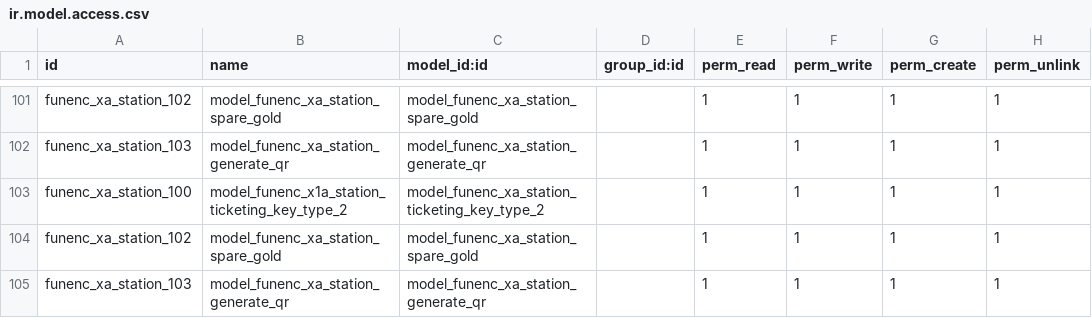
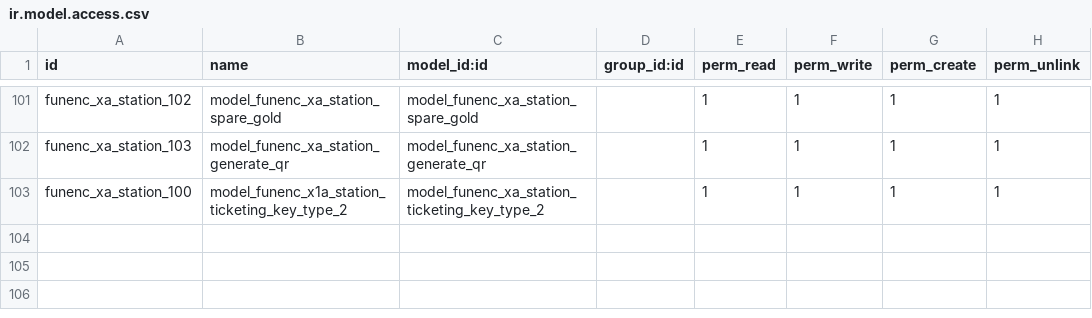
Before and after one commit to cdxfish/new_state, a CSV file: security/ir.model.access.csv, drawn as a sheet; only a part is shown, gaps mark what is left out.

```diff
--- a/security/ir.model.access.csv
+++ b/security/ir.model.access.csv
@@ -103,3 +103 @@ funenc_xa_station_103,model_funenc_xa_station_generate_qr,model_funenc_xa_statio
 funenc_xa_station_100,model_funenc_x1a_station_ticketing_key_type_2,model_funenc_xa_station_ticketing_key_type_2,,1,1,1,1
-funenc_xa_station_102,model_funenc_xa_station_spare_gold,model_funenc_xa_station_spare_gold,,1,1,1,1
-funenc_xa_station_103,model_funenc_xa_station_generate_qr,model_funenc_xa_station_generate_qr,,1,1,1,1
```
Also changed, not shown: 31 other files.
